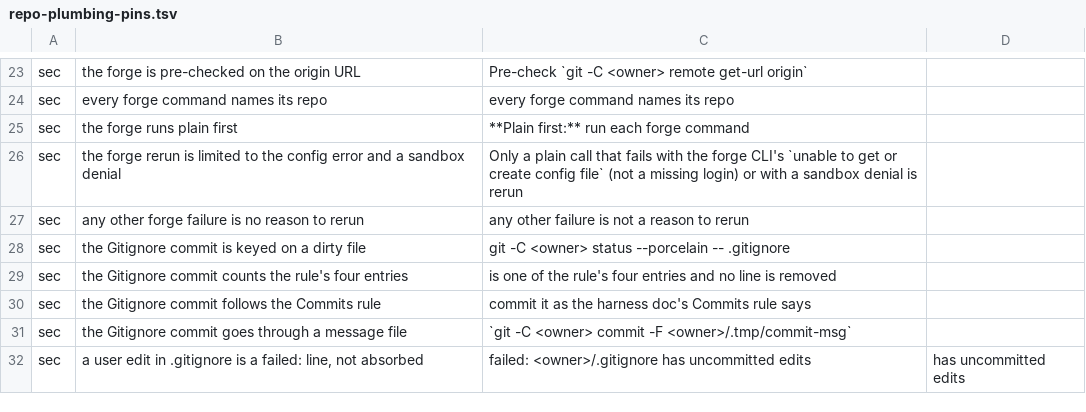
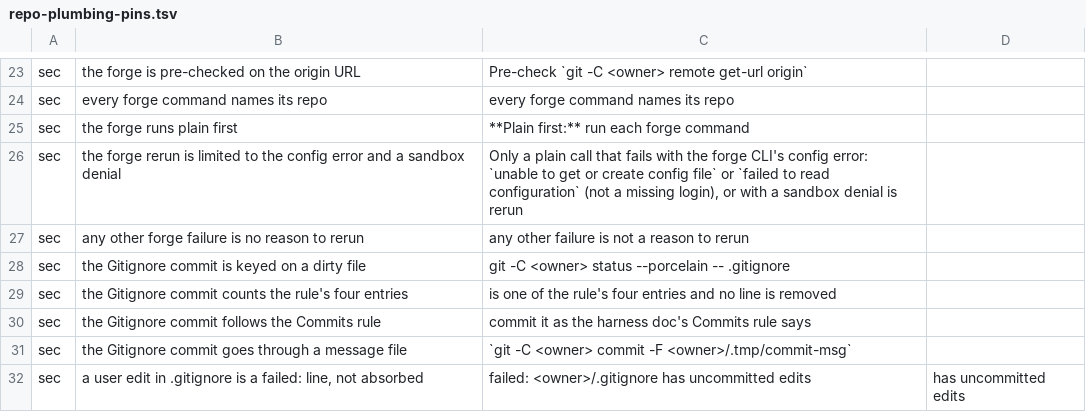
Before and after one commit to kai-matsuda/claude-dev-plugin, a TSV file: scripts/repo-plumbing-pins.tsv, drawn as a sheet; only a part is shown, gaps mark what is left out.

```diff
--- a/scripts/repo-plumbing-pins.tsv
+++ b/scripts/repo-plumbing-pins.tsv
@@ -25,3 +25,3 @@ sec	every forge command names its repo	every forge command names its repo
 sec	the forge runs plain first	**Plain first:** run each forge command
-sec	the forge rerun is limited to the config error and a sandbox denial	Only a plain call that fails with the forge CLI's `unable to get or create config file` (not a missing login) or with a sandbox denial is rerun
+sec	the forge rerun is limited to the config error and a sandbox denial	Only a plain call that fails with the forge CLI's config error: `unable to get or create config file` or `failed to read configuration` (not a missing login), or with a sandbox denial is rerun
 sec	any other forge failure is no reason to rerun	any other failure is not a reason to rerun
```
Also changed, not shown: 2 other files.
